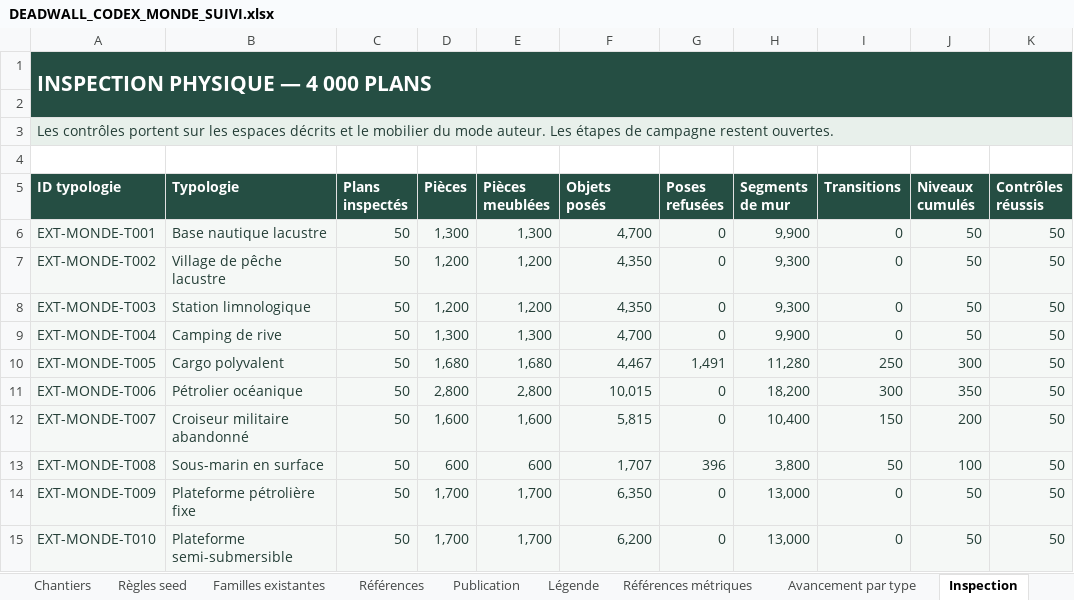
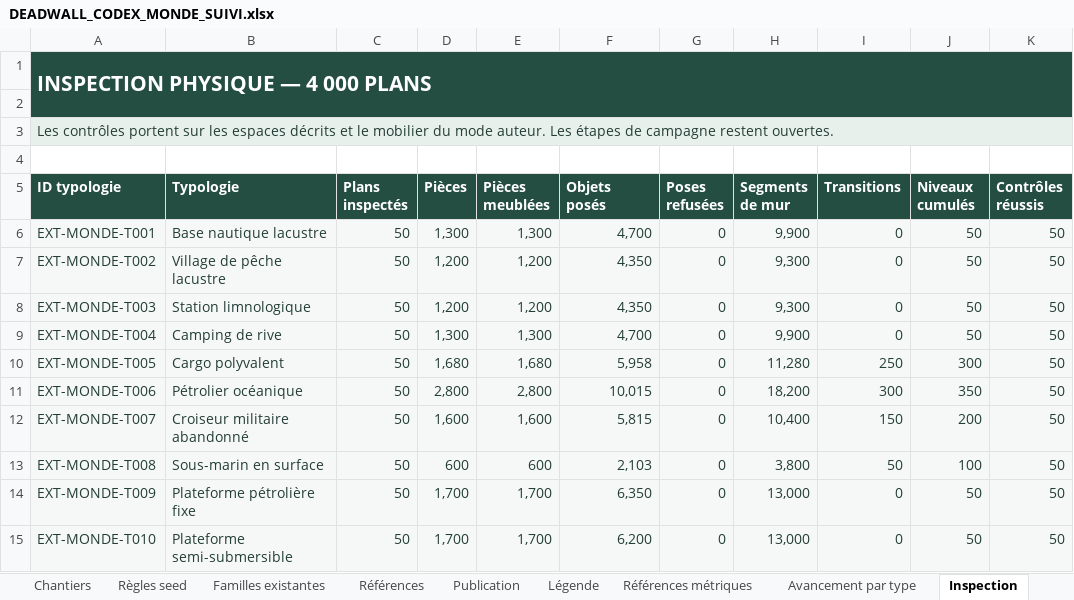
Before and after one commit to darknigthmare/deadwall-last-enclosure, an Excel workbook: docs/codex/suivi-monde2026/DEADWALL_CODEX_MONDE_SUIVI.xlsx, sheet Inspection, drawn as a sheet; only a part is shown; values as stored, in another font and other column widths than the file's, no borders; table styles not drawn; the diff covers the shown part only; the diff names each change by its address in the sheet, - before the commit and + after, or states it on an @@ line.

```diff
--- a/docs/codex/suivi-monde2026/DEADWALL_CODEX_MONDE_SUIVI.xlsx (sheet Inspection)
+++ b/docs/codex/suivi-monde2026/DEADWALL_CODEX_MONDE_SUIVI.xlsx (sheet Inspection)
-F10 (Objets posés): 4,467
+F10 (Objets posés): 5,958
-G10 (Poses refusées): 1,491
+G10 (Poses refusées): 0
-F13 (Objets posés): 1,707
+F13 (Objets posés): 2,103
-G13 (Poses refusées): 396
+G13 (Poses refusées): 0
```
Also changed, not shown: 14 edited cells elsewhere in this sheet, sheet Catalogue existant, sheet Chantiers, sheet Extension typologies, sheet Publication, sheet Accueil, sheet Avancement par type, other sheet tabs, 7 other files.
